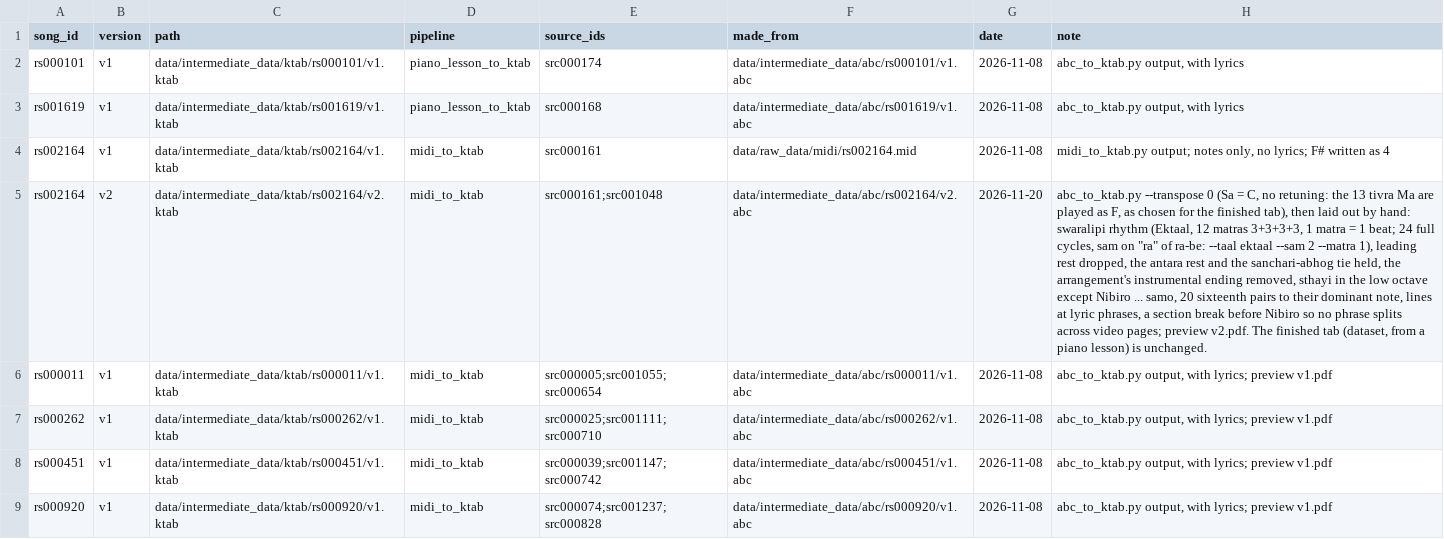
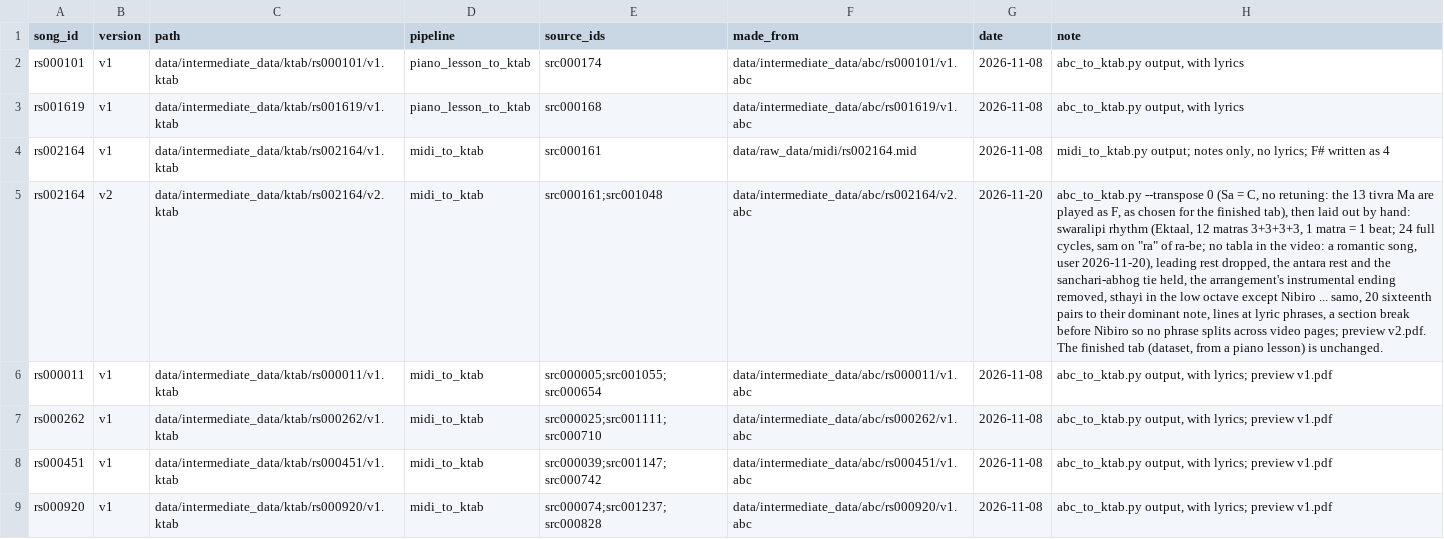
Before and after one commit to jagadish88/kalimba-kitab, a CSV file: data/intermediate_data/ktab/ktab_catalog.csv, drawn as a sheet; only a part is shown; the diff names each change by its address in the sheet, - before the commit and + after, or states it on an @@ line.

```diff
--- a/data/intermediate_data/ktab/ktab_catalog.csv
+++ b/data/intermediate_data/ktab/ktab_catalog.csv
-H5 (note): …"ra" of ra-be: --taal ektaal --sam 2 --matra 1), leading rest…
+H5 (note): …"ra" of ra-be; no tabla in the video: a romantic song, user 2026-11-20), leading rest…
```
Also changed, not shown: 2 other files.
